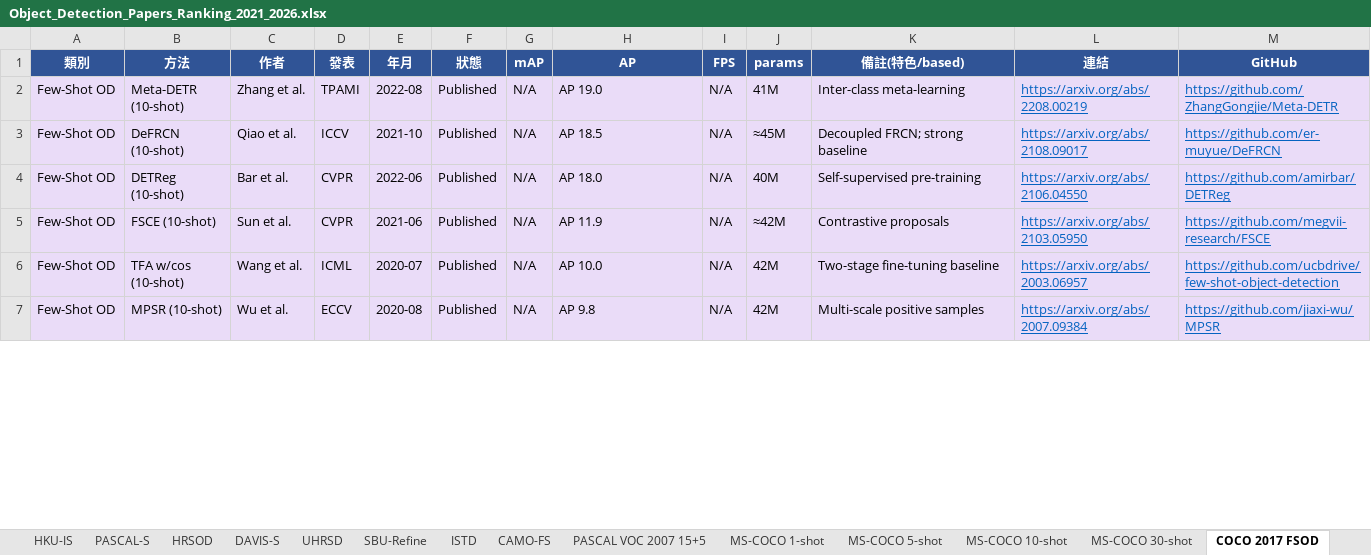
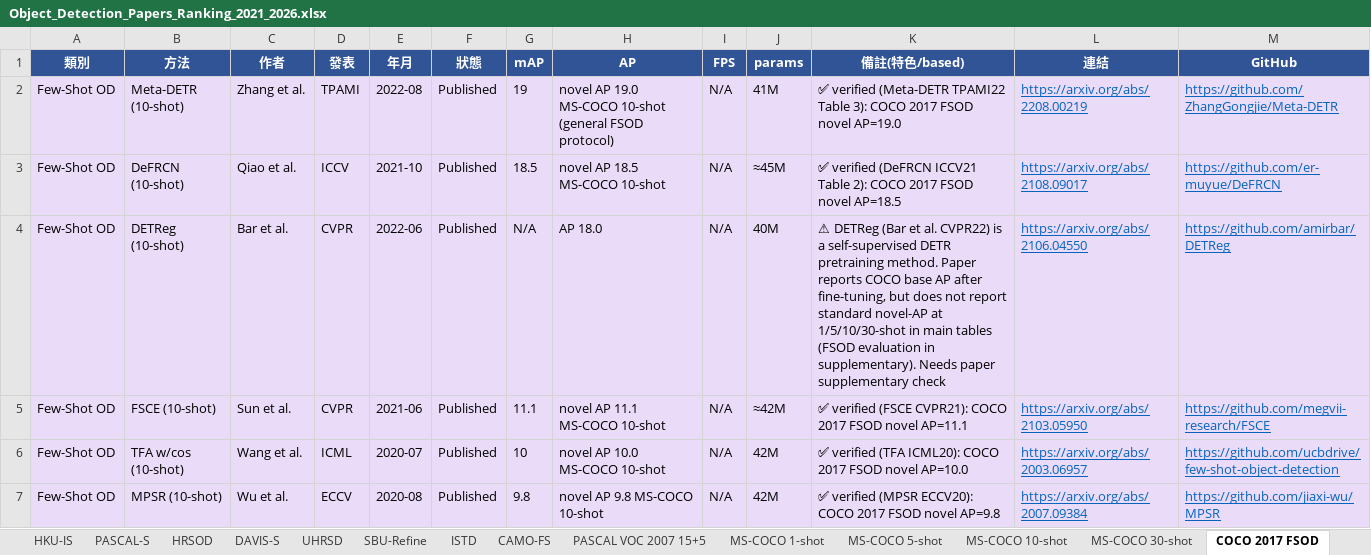
Before and after one commit to 112378074/NTUT-IVI-Lab--SOTA-Literature-Viewer, an Excel workbook: Object_Detection_Papers_Ranking_2021_2026.xlsx, sheet COCO 2017 FSOD, drawn as a sheet; only a part is shown; values as stored, in another font and other column widths than the file's, no borders; the diff covers the shown part only; the diff names each change by its address in the sheet, - before the commit and + after, or states it on an @@ line.

```diff
--- a/Object_Detection_Papers_Ranking_2021_2026.xlsx (sheet COCO 2017 FSOD)
+++ b/Object_Detection_Papers_Ranking_2021_2026.xlsx (sheet COCO 2017 FSOD)
-G2 (mAP): N/A
+G2 (mAP): 19
-H2 (AP): AP 19.0
+H2 (AP): novel AP 19.0 MS-COCO 10-shot (general FSOD protocol)
-K2 (備註(特色/based)): Inter-class meta-learning
+K2 (備註(特色/based)): ✅ verified (Meta-DETR TPAMI22 Table 3): COCO 2017 FSOD novel AP=19.0
-G3 (mAP): N/A
+G3 (mAP): 18.5
-H3 (AP): AP 18.5
+H3 (AP): novel AP 18.5 MS-COCO 10-shot
-K3 (備註(特色/based)): Decoupled FRCN; strong baseline
+K3 (備註(特色/based)): ✅ verified (DeFRCN ICCV21 Table 2): COCO 2017 FSOD novel AP=18.5
-K4 (備註(特色/based)): Self-supervised pre-training
+K4 (備註(特色/based)): ⚠ DETReg (Bar et al. CVPR22) is a self-supervised DETR pretraining method. Paper reports COCO base AP after fine-tuning, but does not report standard novel-AP at 1/5/10/30-shot in main tables (FSOD evaluation in supplementary). Needs paper supplementary check
-G5 (mAP): N/A
+G5 (mAP): 11.1
-H5 (AP): AP 11.9
+H5 (AP): novel AP 11.1 MS-COCO 10-shot
-K5 (備註(特色/based)): Contrastive proposals
+K5 (備註(特色/based)): ✅ verified (FSCE CVPR21): COCO 2017 FSOD novel AP=11.1
-G6 (mAP): N/A
+G6 (mAP): 10
-H6 (AP): AP 10.0
+H6 (AP): novel AP 10.0 MS-COCO 10-shot
-K6 (備註(特色/based)): Two-stage fine-tuning baseline
+K6 (備註(特色/based)): ✅ verified (TFA ICML20): COCO 2017 FSOD novel AP=10.0
-G7 (mAP): N/A
+G7 (mAP): 9.8
-H7 (AP): AP 9.8
+H7 (AP): novel AP 9.8 MS-COCO 10-shot
-K7 (備註(特色/based)): Multi-scale positive samples
+K7 (備註(特色/based)): ✅ verified (MPSR ECCV20): COCO 2017 FSOD novel AP=9.8
```
Also changed, not shown: 9 edited cells elsewhere in this sheet, sheet MS-COCO 30-shot, sheet MS-COCO 10-shot, sheet ISTD, sheet SBU-Refine, sheet DUT-OMRON, sheet DUTS-TE, 12 more sheets, 6 other files.
